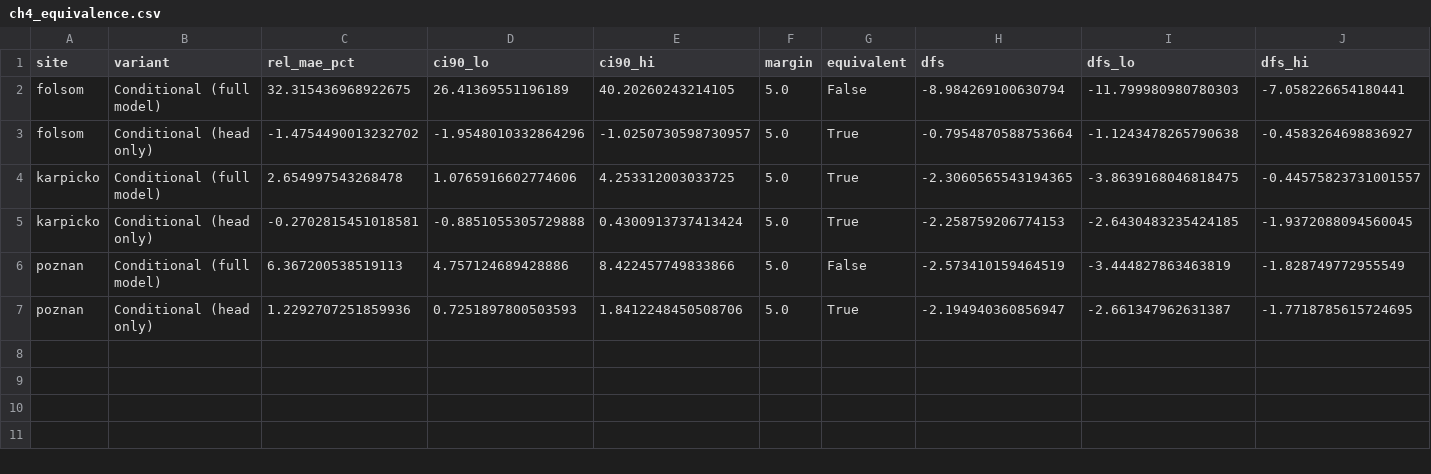
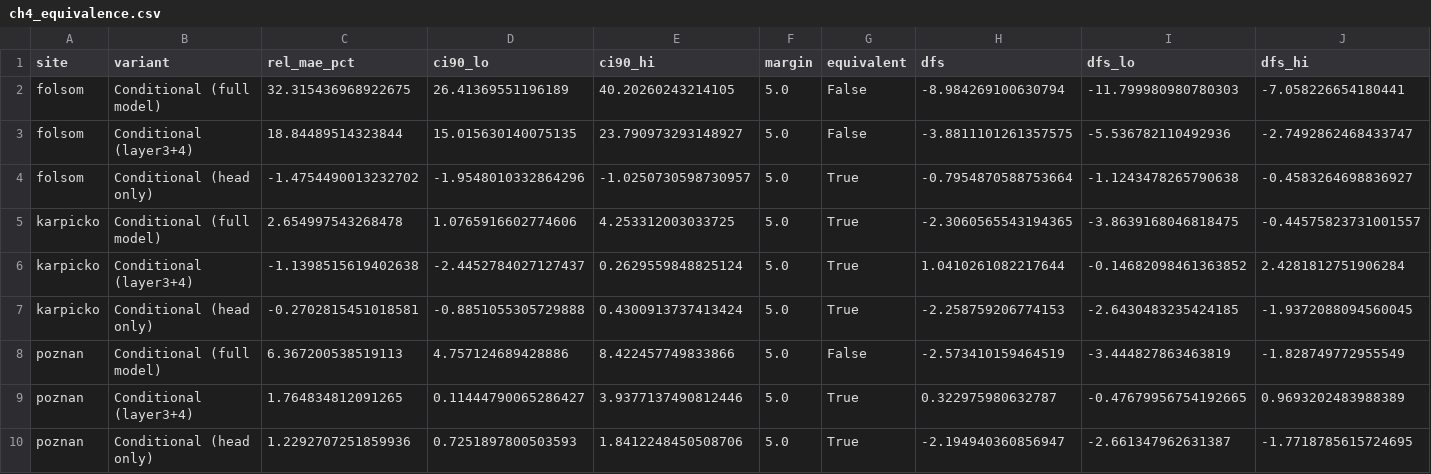
Before and after one commit to MatPiech/continual-solar-irradiance, a CSV file: tables/ch4_equivalence.csv, drawn as a sheet; only a part is shown; rows hold the shown columns only; the diff names each change by its address in the sheet, - before the commit and + after, or states it on an @@ line.

```diff
--- a/tables/ch4_equivalence.csv
+++ b/tables/ch4_equivalence.csv
+row 3: folsom | Conditional (layer3+4) | 18.84489514323844 | 15.015630140075135 | 23.790973293148927 | 5.0 | False | -3.8811101261357575 | -5.536782110492936 | -2.7492862468433747
+row 6: karpicko | Conditional (layer3+4) | -1.1398515619402638 | -2.4452784027127437 | 0.2629559848825124 | 5.0 | True | 1.0410261082217644 | -0.14682098461363852 | 2.4281812751906284
+row 9: poznan | Conditional (layer3+4) | 1.764834812091265 | 0.11444790065286427 | 3.9377137490812446 | 5.0 | True | 0.322975980632787 | -0.47679956754192665 | 0.9693202483988389
```
Also changed, not shown: tables/ch4_actions.csv, tables/ch4_dm.csv, 9 other files.
